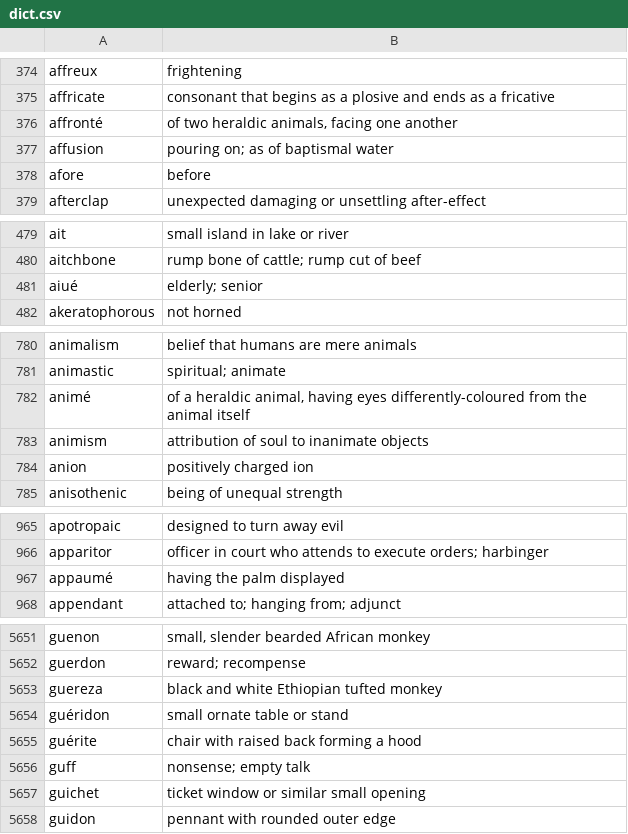
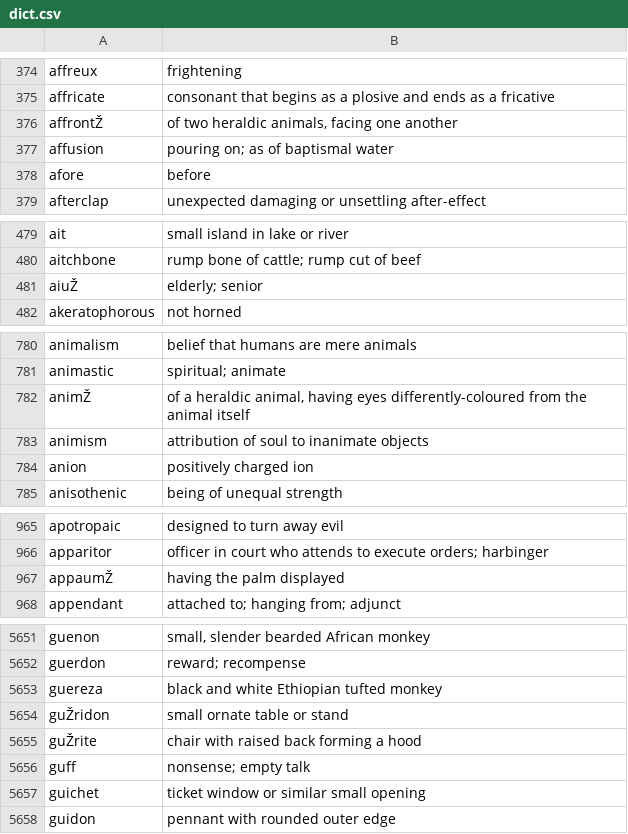
Before and after one commit to kanetronv2/Jargon, a CSV file: dict.csv, drawn as a sheet; only a part is shown, gaps mark what is left out; the diff covers the shown part only.

```diff
--- a/dict.csv
+++ b/dict.csv
@@ -375,3 +375,3 @@ affreux,frightening
 affricate,consonant that begins as a plosive and ends as a fricative
-affronté,"of two heraldic animals, facing one another"
+affrontŽ,"of two heraldic animals, facing one another"
 affusion,pouring on; as of baptismal water
@@ -480,3 +480,3 @@ ait,small island in lake or river
 aitchbone,rump bone of cattle; rump cut of beef
-aiué,elderly; senior
+aiuŽ,elderly; senior
 akeratophorous,not horned
@@ -781,3 +781,3 @@ animalism,belief that humans are mere animals
 animastic,spiritual; animate
-animé,"of a heraldic animal, having eyes differently-coloured from the animal itself"
+animŽ,"of a heraldic animal, having eyes differently-coloured from the animal itself"
 animism,attribution of soul to inanimate objects
@@ -966,3 +966,3 @@ apotropaic,designed to turn away evil
 apparitor,officer in court who attends to execute orders; harbinger
-appaumé,having the palm displayed
+appaumŽ,having the palm displayed
 appendant,attached to; hanging from; adjunct
@@ -5653,4 +5653,4 @@ guerdon,reward; recompense
 guereza,black and white Ethiopian tufted monkey
-guéridon,small ornate table or stand
-guérite,chair with raised back forming a hood
+guŽridon,small ornate table or stand
+guŽrite,chair with raised back forming a hood
 guff,nonsense; empty talk
```
Also changed, not shown: 76 edited cells elsewhere in this file, 1 other file.
